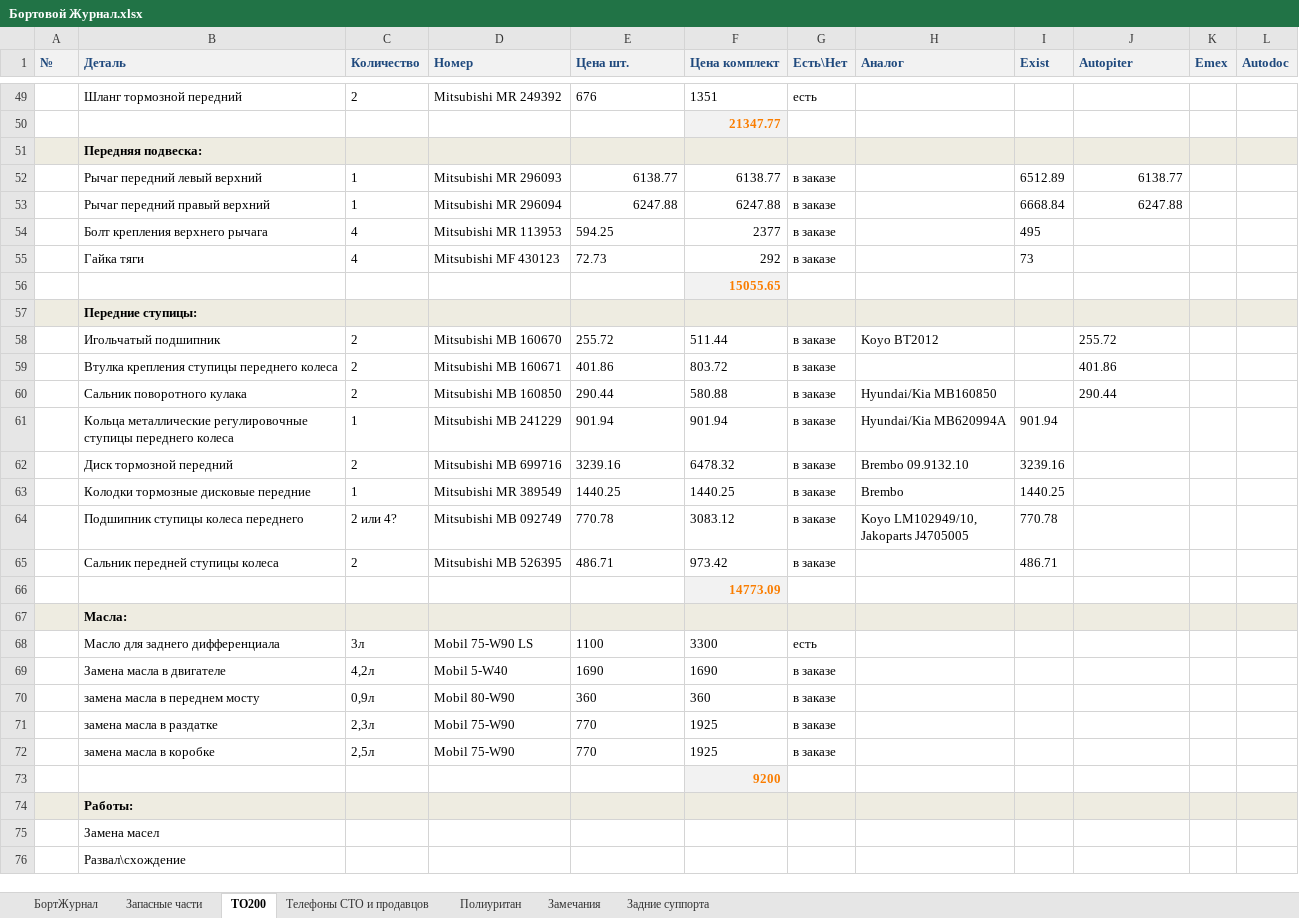
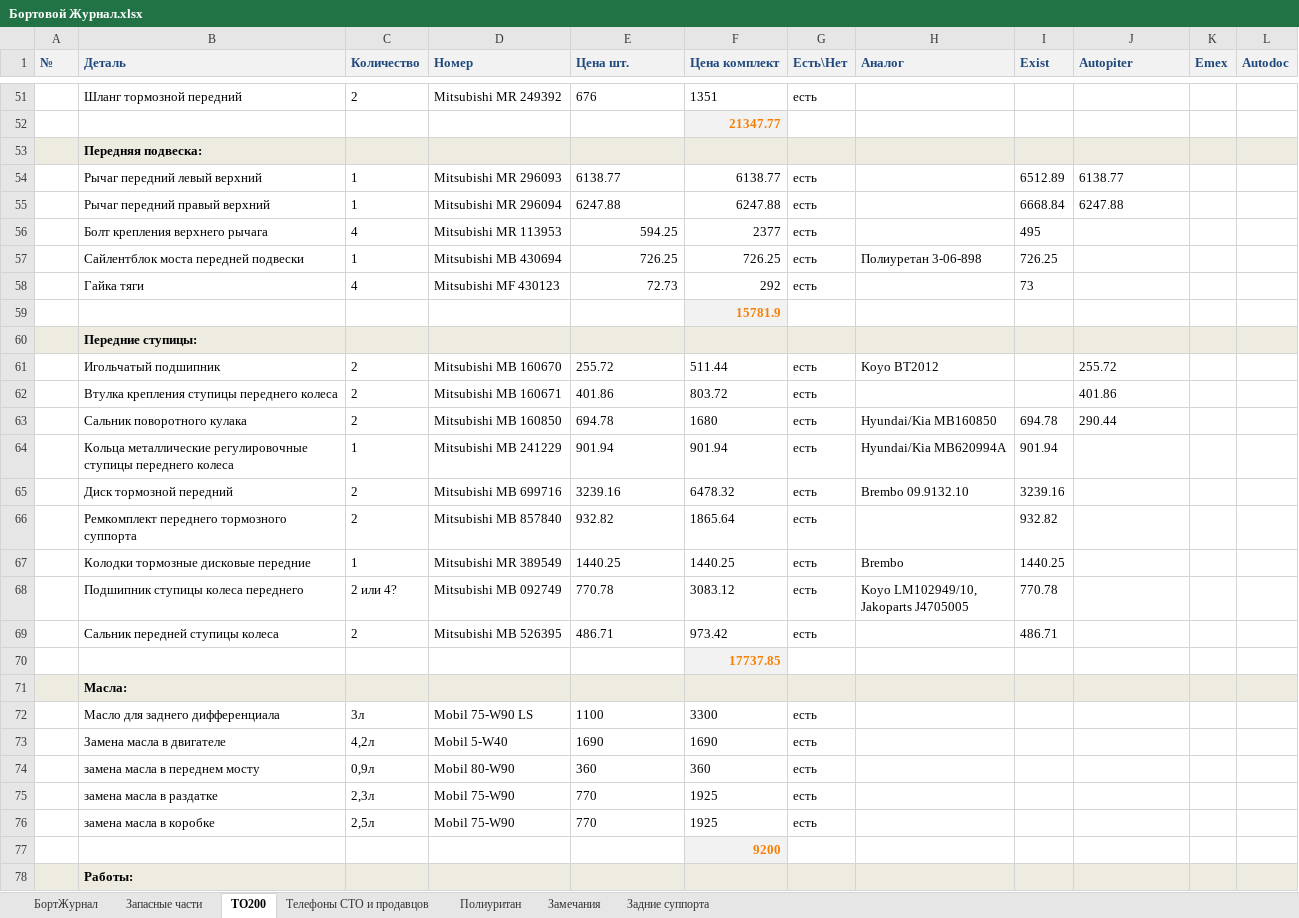
Before and after one commit to vbratsun/MPS, an Excel workbook: Бортовой Журнал.xlsx, sheet ТО200, drawn as a sheet; only a part is shown, gaps mark what is left out; the shorter side is filled out with more unchanged rows; values as stored, in another font and other column widths than the file's, no borders; addresses are those after the commit; the diff covers the shown part only; the diff names each change by its address in the sheet, - before the commit and + after, or states it on an @@ line.

```diff
--- a/Бортовой Журнал.xlsx (sheet ТО200)
+++ b/Бортовой Журнал.xlsx (sheet ТО200)
-E54:E55 alignment: right
+E54:E55 alignment: left
-G54:G56 (Есть\Нет): в заказе
+G54:G56 (Есть\Нет): есть
-J54:J55 alignment: right
+J54:J55 alignment: left
-E56 alignment: left
+E56 alignment: right
+row 57:  | Сайлентблок моста передней подвески | 1 | Mitsubishi MB 430694 | 726.25 | 726.25 | есть | Полиуретан 3-06-898 | 726.25
-E58 alignment: left
+E58 alignment: right
-G58 (Есть\Нет): в заказе
+G58 (Есть\Нет): есть
-F59 (Цена комплект): 15055.65
+F59 (Цена комплект): 15781.9
-G61:G65 (Есть\Нет): в заказе
+G61:G65 (Есть\Нет): есть
-E63 (Цена шт.): 290.44
+E63 (Цена шт.): 694.78
-F63 (Цена комплект): 580.88
+F63 (Цена комплект): 1680
-I63 (Exist): (empty)
+I63 (Exist): 694.78
+row 66:  | Ремкомплект переднего тормозного суппорта | 2 | Mitsubishi MB 857840 | 932.82 | 1865.64 | есть |  | 932.82
-G67:G69 (Есть\Нет): в заказе
+G67:G69 (Есть\Нет): есть
-F70 (Цена комплект): 14773.09
+F70 (Цена комплект): 17737.85
-G73:G76 (Есть\Нет): в заказе
+G73:G76 (Есть\Нет): есть
```
Also changed, not shown: 3 added rows, 1 removed row, 31 edited cells and cell formats elsewhere in this sheet, sheet Запасные части, formulas that keep their value, TO200.xlsx.
